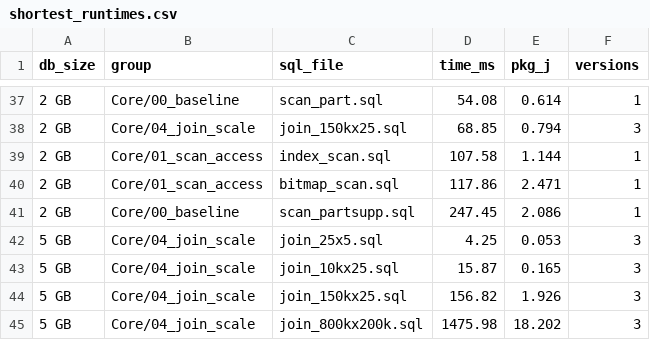
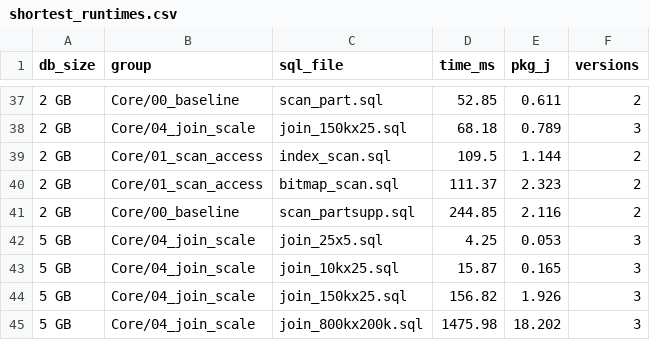
Before and after one commit to GreenSQL-RUC/Analysis-Scripts, a CSV file: shortest_runtimes.csv, drawn as a sheet; only a part is shown, gaps mark what is left out; the diff covers the shown part only.

```diff
--- a/shortest_runtimes.csv
+++ b/shortest_runtimes.csv
@@ -37,6 +37,6 @@ db_size,group,sql_file,time_ms,pkg_j,versions
-2 GB,Core/00_baseline,scan_part.sql,54.08,0.614,1
-2 GB,Core/04_join_scale,join_150kx25.sql,68.85,0.794,3
-2 GB,Core/01_scan_access,index_scan.sql,107.58,1.144,1
-2 GB,Core/01_scan_access,bitmap_scan.sql,117.86,2.471,1
-2 GB,Core/00_baseline,scan_partsupp.sql,247.45,2.086,1
+2 GB,Core/00_baseline,scan_part.sql,52.85,0.611,2
+2 GB,Core/04_join_scale,join_150kx25.sql,68.18,0.789,3
+2 GB,Core/01_scan_access,index_scan.sql,109.5,1.144,2
+2 GB,Core/01_scan_access,bitmap_scan.sql,111.37,2.323,2
+2 GB,Core/00_baseline,scan_partsupp.sql,244.85,2.116,2
 5 GB,Core/04_join_scale,join_25x5.sql,4.25,0.053,3
```
Also changed, not shown: 2 added rows, 2 removed rows and 35 edited cells elsewhere in this file, csv_cache/query_catalog_tpch2.csv, 4 other files.
